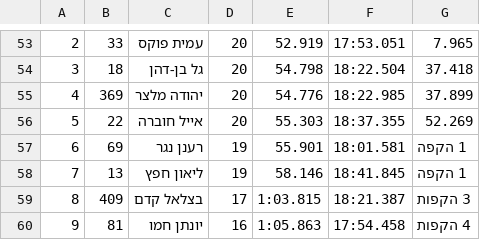
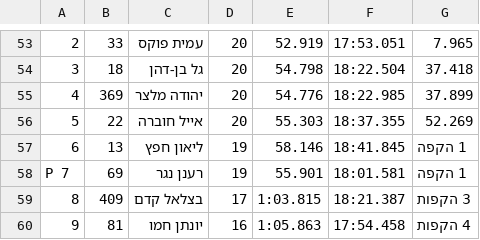
Before and after one commit to tnuatiming/tnuatiming.github.io, a CSV file: csv/2018_03_23_superbike2018r1.csv, drawn as a sheet; only a part is shown, gaps mark what is left out.

```diff
--- a/csv/2018_03_23_superbike2018r1.csv
+++ b/csv/2018_03_23_superbike2018r1.csv
@@ -56,4 +56,4 @@
 5,22,אייל חוברה,20,55.303,18:37.355,52.269
-6,69,רענן נגר,19,55.901,18:01.581,1 הקפה
-7,13,ליאון חפץ,19,58.146,18:41.845,1 הקפה
+6,13,ליאון חפץ,19,58.146,18:41.845,1 הקפה
+P 7,69,רענן נגר,19,55.901,18:01.581,1 הקפה
 8,409,בצלאל קדם,17,1:03.815,18:21.387,3 הקפות
```
Also changed, not shown: csv/2018_03_23_superbike2018r2.csv, 2 other files.
